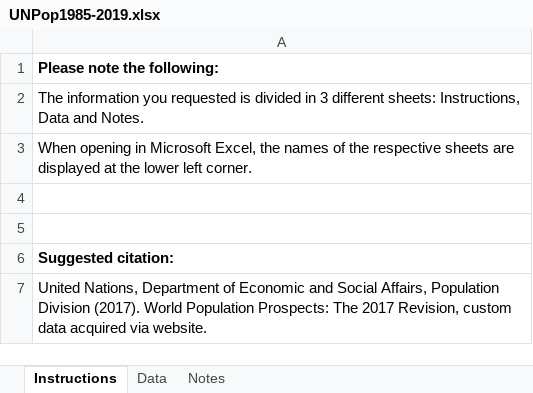
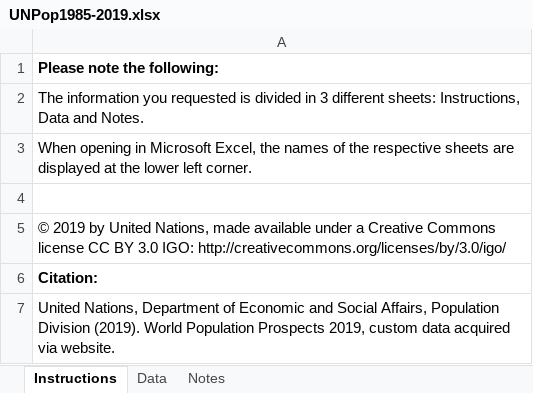
Before and after one commit to vdeminstitute/demspaces, an Excel workbook: create-data/external-data/population/input/UNPop1985-2019.xlsx, sheet Instructions, drawn as a sheet; values as stored, in another font and other column widths than the file's, no borders; the diff names each change by its address in the sheet, - before the commit and + after, or states it on an @@ line.

Commit message:
update population data

```diff
--- a/create-data/external-data/population/input/UNPop1985-2019.xlsx (sheet Instructions)
+++ b/create-data/external-data/population/input/UNPop1985-2019.xlsx (sheet Instructions)
-A5: (empty)
+A5: © 2019 by United Nations, made available under a Creative Commons license CC BY 3.0 IGO: http://creativecommons.org/licenses/by/3.0/igo/
-A6: Suggested citation:
+A6: Citation:
-A7: …Population Division (2017). World Population Prospects: The 2017 Revision, custom data…
+A7: …Population Division (2019). World Population Prospects 2019, custom data…
```
Also changed, not shown: sheet Data, sheet Notes, 20 other files.
